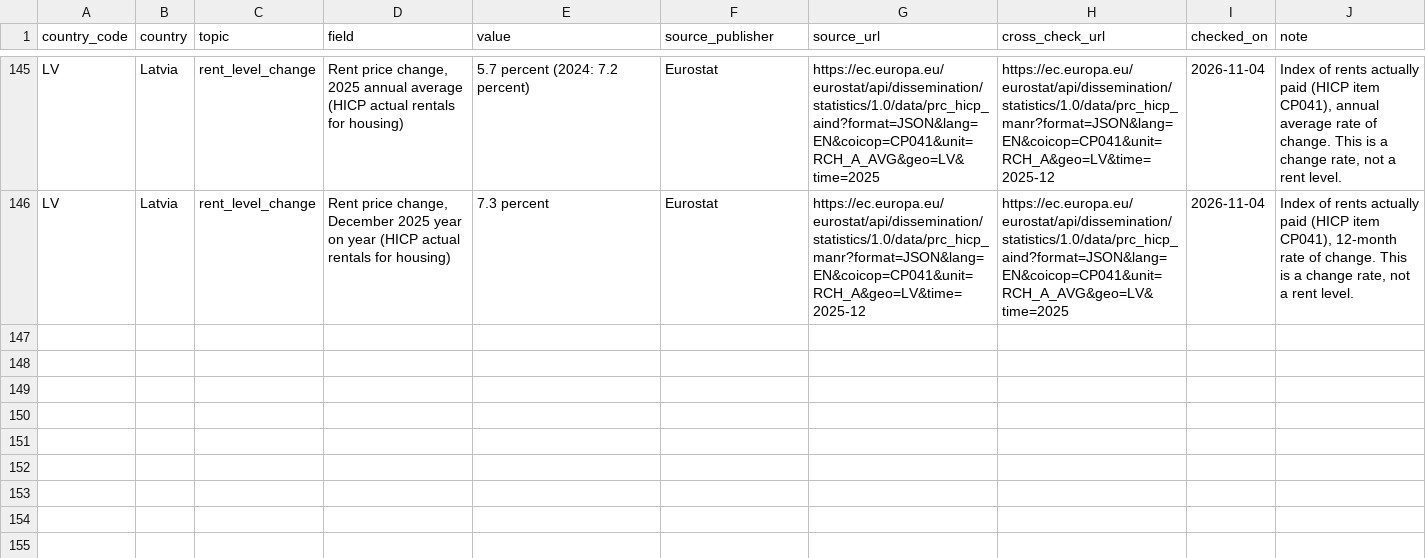
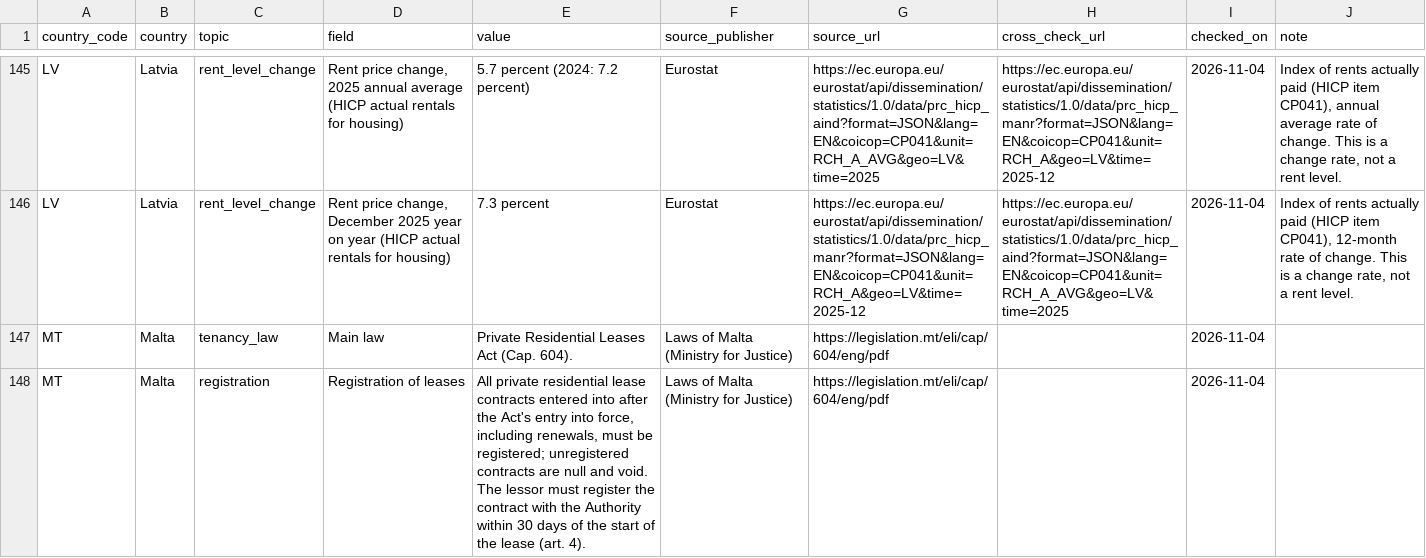
Before and after one commit to izirento/izirento-rent-index-international, a CSV file: all_countries_rent_landlord_rules.csv, drawn as a sheet; only a part is shown, gaps mark what is left out; the diff covers the shown part only.

Commit message:
Add Malta

```diff
--- a/all_countries_rent_landlord_rules.csv
+++ b/all_countries_rent_landlord_rules.csv
@@ -146 +146,3 @@ LV,Latvia,rent_level_change,"Rent price change, 2025 annual average (HICP actual
 LV,Latvia,rent_level_change,"Rent price change, December 2025 year on year (HICP actual rentals for housing)",7.3 percent,Eurostat,https://ec.europa.eu/eurostat/api/dissemination/statistics/1.0/data/prc_hicp_manr?format=JSON&lang=EN&coicop=CP041&unit=RCH_A&geo=LV&time=2025-12,https://ec.europa.eu/eurostat/api/dissemination/statistics/1.0/data/prc_hicp_aind?format=JSON&lang=EN&coicop=CP041&unit=RCH_A_AVG&geo=LV&time=2025,2026-11-04,"Index of rents actually paid (HICP item CP041), 12-month rate of change. This is a change rate, not a rent level."
+MT,Malta,tenancy_law,Main law,Private Residential Leases Act (Cap. 604).,Laws of Malta (Ministry for Justice),https://legislation.mt/eli/cap/604/eng/pdf,,2026-11-04,
+MT,Malta,registration,Registration of leases,"All private residential lease contracts entered into after the Act's entry into force, including renewals, must be registered; unregistered contracts are null and void. The lessor must register the contract with the Authority within 30 days of the start of the lease (art. 4).",Laws of Malta (Ministry for Justice),https://legislation.mt/eli/cap/604/eng/pdf,,2026-11-04,
```
Also changed, not shown: 5 added rows elsewhere in this file, 5 other files.
